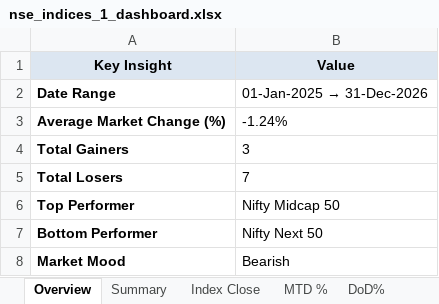
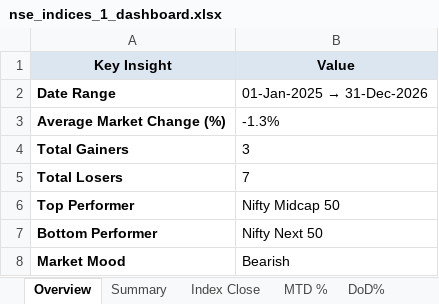
Before and after one commit to rahulshirke7951/nse.indices.a1, an Excel workbook: nse_indices_1_dashboard.xlsx, sheet Overview, drawn as a sheet; values as stored, in another font and other column widths than the file's, no borders; the diff names each change by its address in the sheet, - before the commit and + after, or states it on an @@ line.

```diff
--- a/nse_indices_1_dashboard.xlsx (sheet Overview)
+++ b/nse_indices_1_dashboard.xlsx (sheet Overview)
-B3 (Value): -1.24%
+B3 (Value): -1.3%
```
Also changed, not shown: sheet Summary, sheet DoD%, sheet MTD %, sheet Index Close, nse_indices_1_raw.xlsx, 1 other file.
